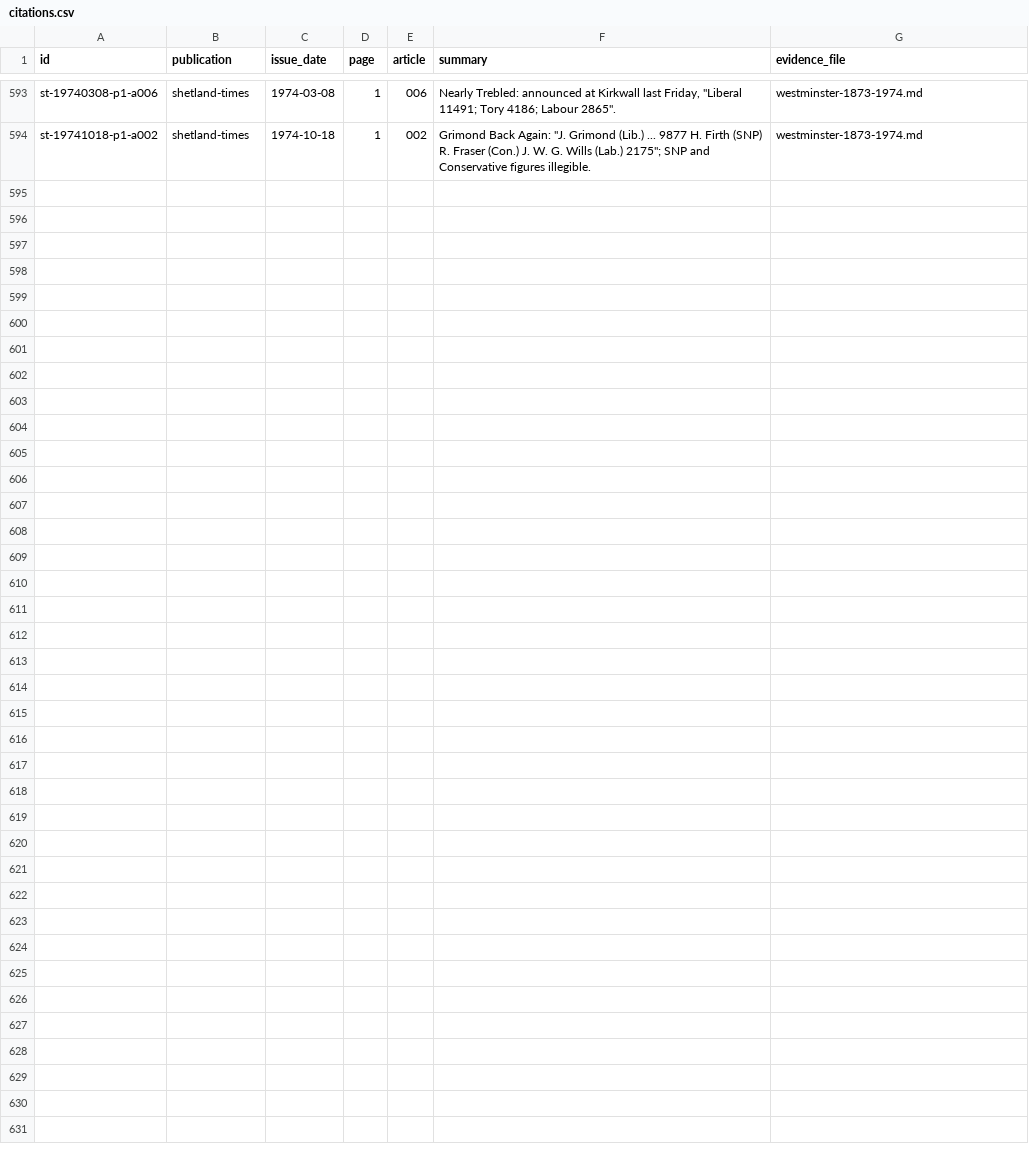
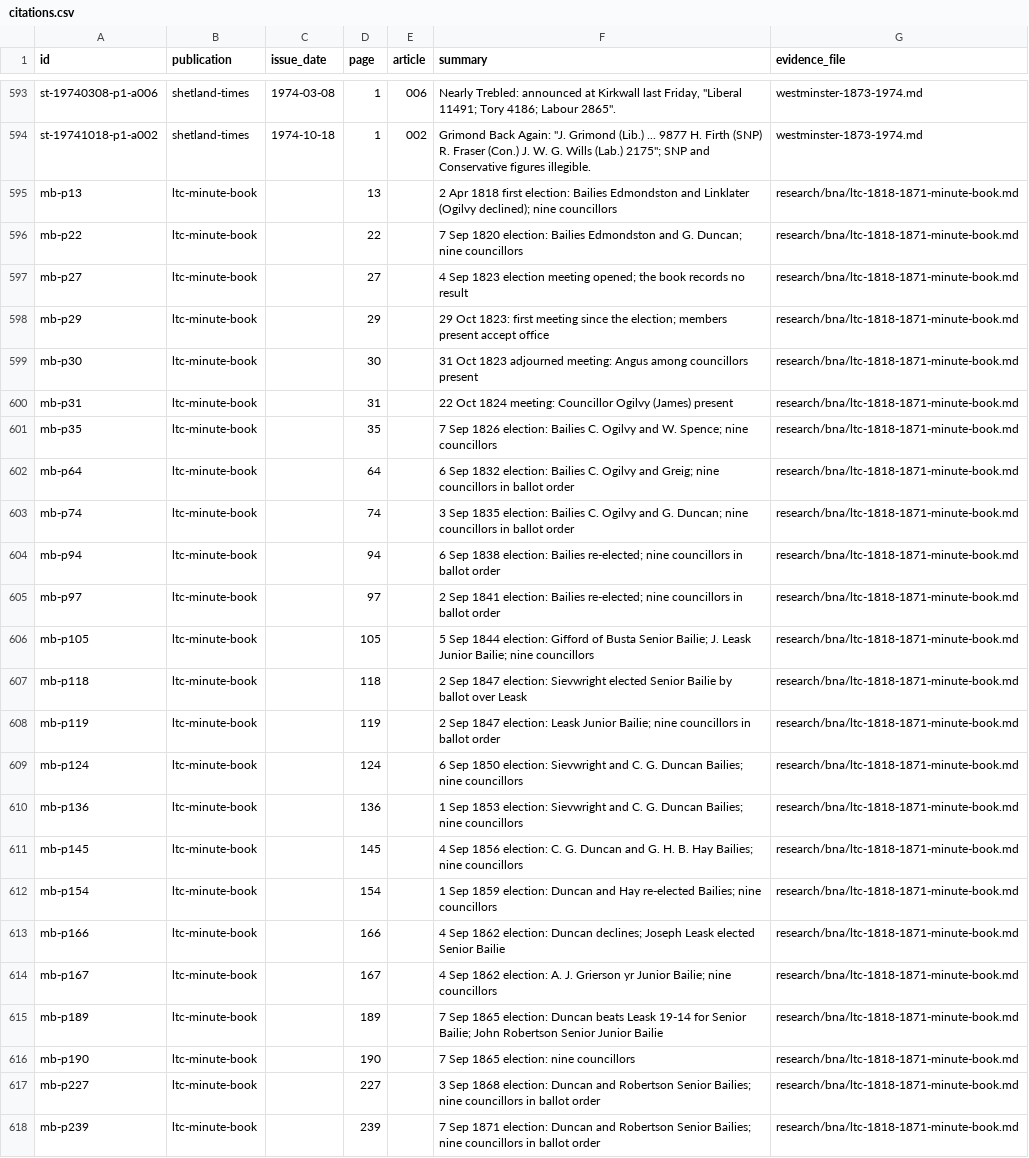
Before and after one commit to ShetlandJ/shetland-political-history, a CSV file: data/citations.csv, drawn as a sheet; only a part is shown, gaps mark what is left out; the diff names each change by its address in the sheet, - before the commit and + after, or states it on an @@ line.

```diff
--- a/data/citations.csv
+++ b/data/citations.csv
+row 595: mb-p13 | ltc-minute-book |  | 13 |  | 2 Apr 1818 first election: Bailies Edmondston and Linklater (Ogilvy declined); nine councillors | research/bna/ltc-1818-1871-minute-book.md
+row 596: mb-p22 | ltc-minute-book |  | 22 |  | 7 Sep 1820 election: Bailies Edmondston and G. Duncan; nine councillors | research/bna/ltc-1818-1871-minute-book.md
+row 597: mb-p27 | ltc-minute-book |  | 27 |  | 4 Sep 1823 election meeting opened; the book records no result | research/bna/ltc-1818-1871-minute-book.md
+row 598: mb-p29 | ltc-minute-book |  | 29 |  | 29 Oct 1823: first meeting since the election; members present accept office | research/bna/ltc-1818-1871-minute-book.md
+row 599: mb-p30 | ltc-minute-book |  | 30 |  | 31 Oct 1823 adjourned meeting: Angus among councillors present | research/bna/ltc-1818-1871-minute-book.md
+row 600: mb-p31 | ltc-minute-book |  | 31 |  | 22 Oct 1824 meeting: Councillor Ogilvy (James) present | research/bna/ltc-1818-1871-minute-book.md
+row 601: mb-p35 | ltc-minute-book |  | 35 |  | 7 Sep 1826 election: Bailies C. Ogilvy and W. Spence; nine councillors | research/bna/ltc-1818-1871-minute-book.md
+row 602: mb-p64 | ltc-minute-book |  | 64 |  | 6 Sep 1832 election: Bailies C. Ogilvy and Greig; nine councillors in ballot order | research/bna/ltc-1818-1871-minute-book.md
+row 603: mb-p74 | ltc-minute-book |  | 74 |  | 3 Sep 1835 election: Bailies C. Ogilvy and G. Duncan; nine councillors in ballot order | research/bna/ltc-1818-1871-minute-book.md
+row 604: mb-p94 | ltc-minute-book |  | 94 |  | 6 Sep 1838 election: Bailies re-elected; nine councillors in ballot order | research/bna/ltc-1818-1871-minute-book.md
+row 605: mb-p97 | ltc-minute-book |  | 97 |  | 2 Sep 1841 election: Bailies re-elected; nine councillors in ballot order | research/bna/ltc-1818-1871-minute-book.md
+row 606: mb-p105 | ltc-minute-book |  | 105 |  | 5 Sep 1844 election: Gifford of Busta Senior Bailie; J. Leask Junior Bailie; nine councillors | research/bna/ltc-1818-1871-minute-book.md
+row 607: mb-p118 | ltc-minute-book |  | 118 |  | 2 Sep 1847 election: Sievwright elected Senior Bailie by ballot over Leask | research/bna/ltc-1818-1871-minute-book.md
+row 608: mb-p119 | ltc-minute-book |  | 119 |  | 2 Sep 1847 election: Leask Junior Bailie; nine councillors in ballot order | research/bna/ltc-1818-1871-minute-book.md
+row 609: mb-p124 | ltc-minute-book |  | 124 |  | 6 Sep 1850 election: Sievwright and C. G. Duncan Bailies; nine councillors | research/bna/ltc-1818-1871-minute-book.md
+row 610: mb-p136 | ltc-minute-book |  | 136 |  | 1 Sep 1853 election: Sievwright and C. G. Duncan Bailies; nine councillors | research/bna/ltc-1818-1871-minute-book.md
+row 611: mb-p145 | ltc-minute-book |  | 145 |  | 4 Sep 1856 election: C. G. Duncan and G. H. B. Hay Bailies; nine councillors | research/bna/ltc-1818-1871-minute-book.md
+row 612: mb-p154 | ltc-minute-book |  | 154 |  | 1 Sep 1859 election: Duncan and Hay re-elected Bailies; nine councillors | research/bna/ltc-1818-1871-minute-book.md
+row 613: mb-p166 | ltc-minute-book |  | 166 |  | 4 Sep 1862 election: Duncan declines; Joseph Leask elected Senior Bailie | research/bna/ltc-1818-1871-minute-book.md
+row 614: mb-p167 | ltc-minute-book |  | 167 |  | 4 Sep 1862 election: A. J. Grierson yr Junior Bailie; nine councillors | research/bna/ltc-1818-1871-minute-book.md
+row 615: mb-p189 | ltc-minute-book |  | 189 |  | 7 Sep 1865 election: Duncan beats Leask 19-14 for Senior Bailie; John Robertson Senior Junior Bailie | research/bna/ltc-1818-1871-minute-book.md
+row 616: mb-p190 | ltc-minute-book |  | 190 |  | 7 Sep 1865 election: nine councillors | research/bna/ltc-1818-1871-minute-book.md
+row 617: mb-p227 | ltc-minute-book |  | 227 |  | 3 Sep 1868 election: Duncan and Robertson Senior Bailies; nine councillors in ballot order | research/bna/ltc-1818-1871-minute-book.md
+row 618: mb-p239 | ltc-minute-book |  | 239 |  | 7 Sep 1871 election: Duncan and Robertson Senior Bailies; nine councillors in ballot order | research/bna/ltc-1818-1871-minute-book.md
```
Also changed, not shown: data/ltc_terms.csv, 5 other files.
